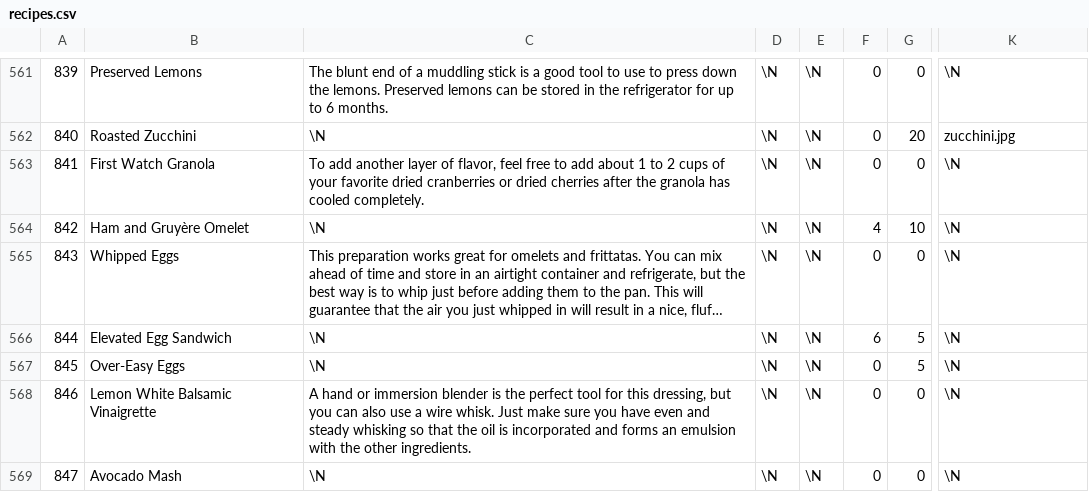
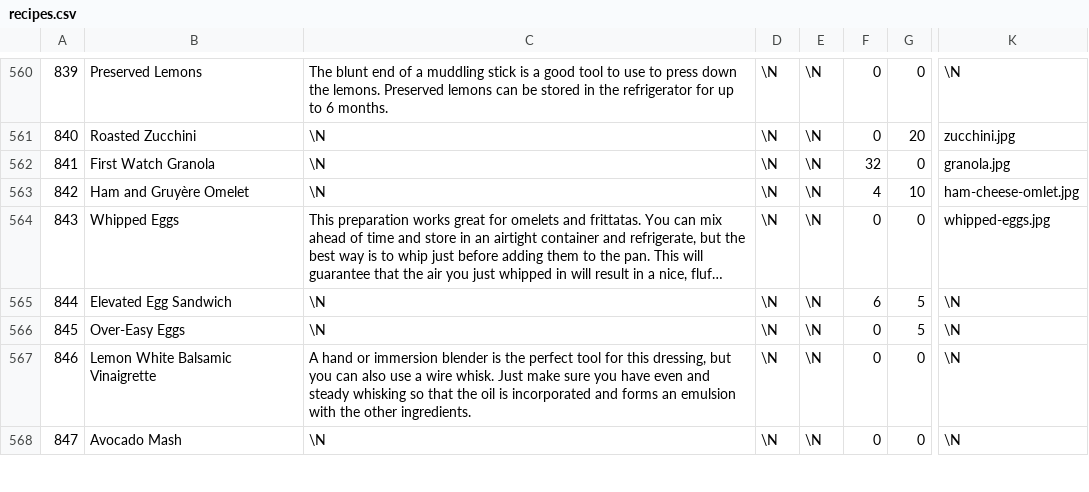
Before and after one commit to gscanlon21/a-feast-a-day, a CSV file: .backups/recipes.csv, drawn as a sheet; only a part is shown, gaps mark what is left out; long unchanged cells end in …; addresses are those after the commit; the diff covers the shown part only; the diff names each change by its address in the sheet, - before the commit and + after, or states it on an @@ line.

```diff
--- a/.backups/recipes.csv
+++ b/.backups/recipes.csv
-C562: To add another layer of flavor, feel free to add about 1 to 2 cups of your favorite dried cranberries or dried cherries after the granola has cooled completely.
+C562: \N
-F562: 0
+F562: 32
-K562: \N
+K562: granola.jpg
-K563: \N
+K563: ham-cheese-omlet.jpg
-K564: \N
+K564: whipped-eggs.jpg
```
Also changed, not shown: 2 added rows, 1 removed row and 22 edited cells elsewhere in this file, .backups/ingredients.csv, 13 other files.
